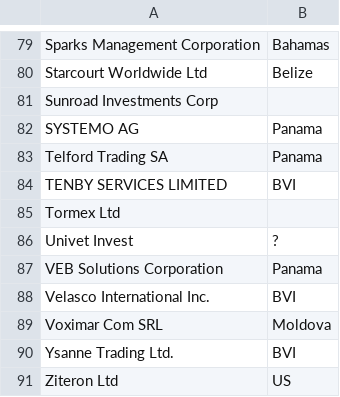
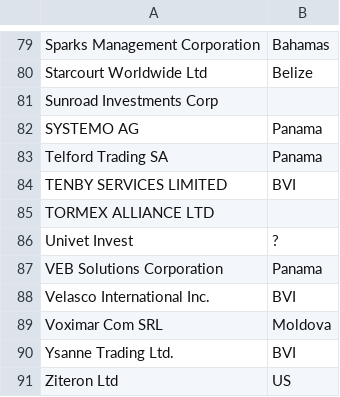
Before and after one commit to SebastianHurubaru/cs229_ai_fight_financial_crime, a CSV file: data/input/Non_UK_blacklist_companies.csv, drawn as a sheet; only a part is shown, gaps mark what is left out.

Commit message:
- add SVM model - add CNN model - make the root path of the project referenced dynamically in the code - make the searching for companies more robust to errors

```diff
--- a/data/input/Non_UK_blacklist_companies.csv
+++ b/data/input/Non_UK_blacklist_companies.csv
@@ -84,3 +84,3 @@ Telford Trading SA;Panama
 TENBY SERVICES LIMITED;BVI
-Tormex Ltd;
+TORMEX ALLIANCE LTD;
 Univet Invest;?
```
Also changed, not shown: 21 other files.
